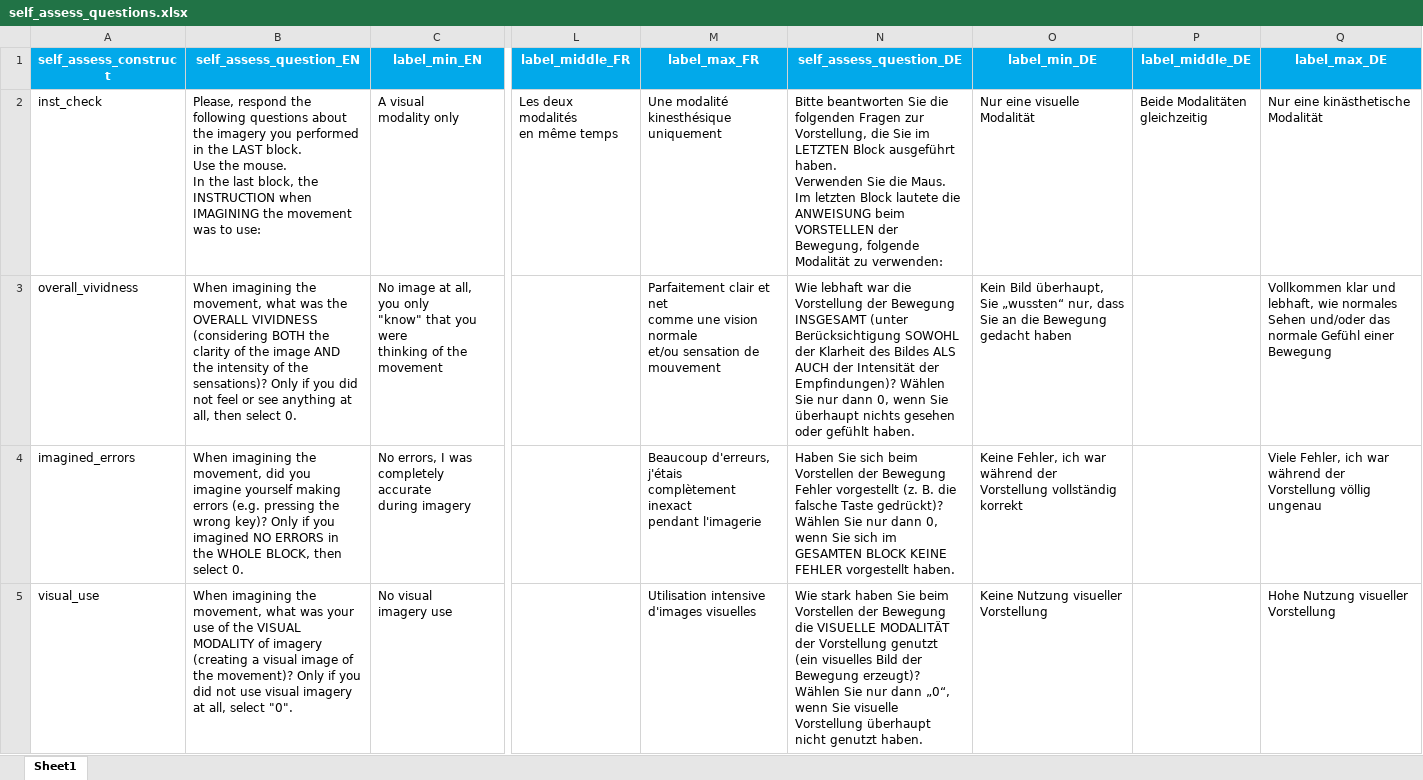
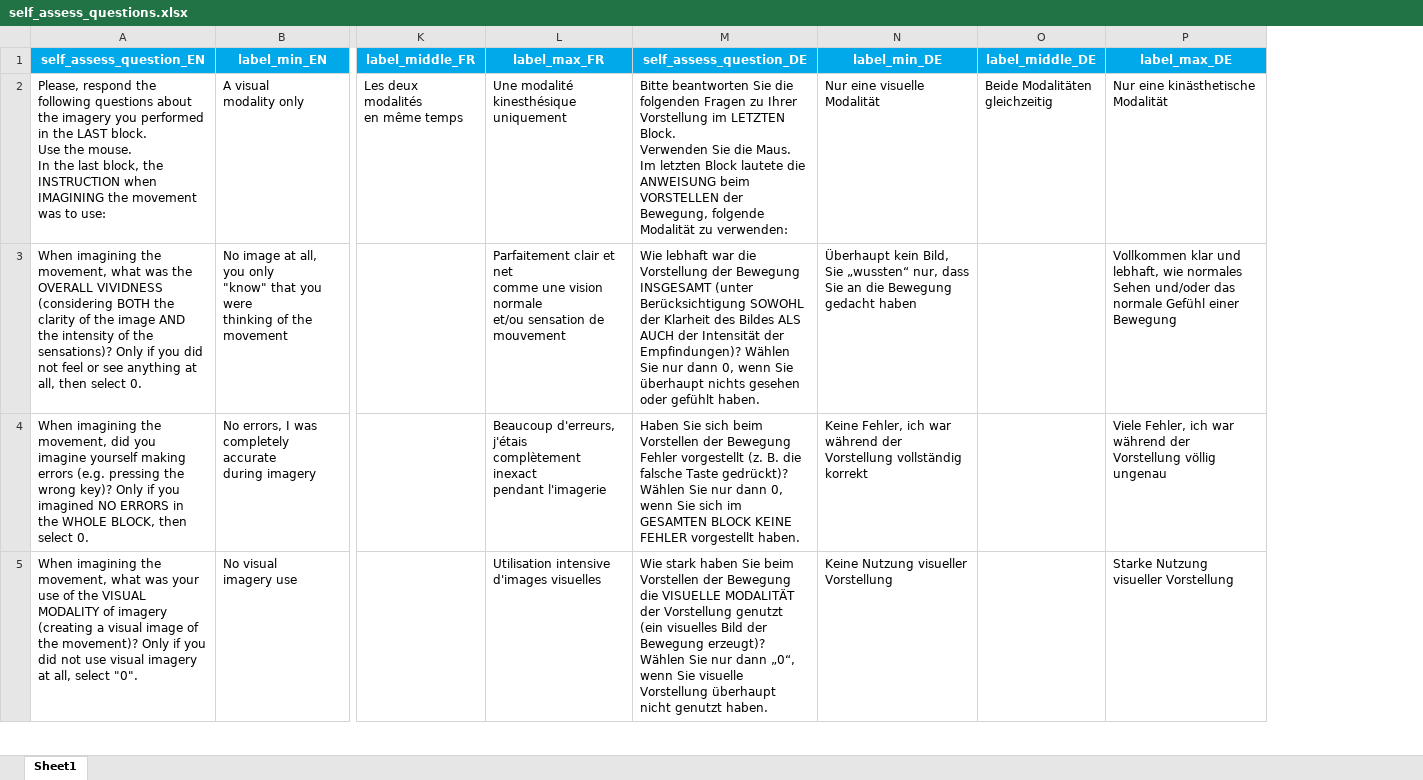
Before and after one commit to mmorenoverdu/iFST, an Excel workbook: iFST_local_OpenSesame/ifst_files/self_assess_questions.xlsx, sheet Sheet1, drawn as a sheet; only a part is shown, gaps mark what is left out; values as stored, in another font and other column widths than the file's, no borders; removed rows and columns are numbered as before the commit, all else as after; ↵ is a line break in a cell; the diff covers the shown part only; the diff names each change by its address in the sheet, - before the commit and + after, or states it on an @@ line.

```diff
--- a/iFST_local_OpenSesame/ifst_files/self_assess_questions.xlsx (sheet Sheet1)
+++ b/iFST_local_OpenSesame/ifst_files/self_assess_questions.xlsx (sheet Sheet1)
-column A (self_assess_construct), rows 2-5: inst_check | overall_vividness | imagined_errors | visual_use
-M2 (self_assess_question_DE): …folgenden Fragen zur Vorstellung, die Sie im LETZTEN Block ausgeführt haben. ↵ Verwenden Sie…
+M2 (self_assess_question_DE): …folgenden Fragen zu Ihrer Vorstellung im LETZTEN Block. ↵ Verwenden Sie…
-N3 (label_min_DE): Kein Bild überhaupt, Sie „wussten“…
+N3 (label_min_DE): Überhaupt kein Bild, Sie „wussten“…
-P5 (label_max_DE): Hohe Nutzung visueller Vorstellung
+P5 (label_max_DE): Starke Nutzung visueller Vorstellung
```
Also changed, not shown: 3 edited cells elsewhere in this sheet, iFST_local_OpenSesame/ifst_files/instructions.xlsx.
